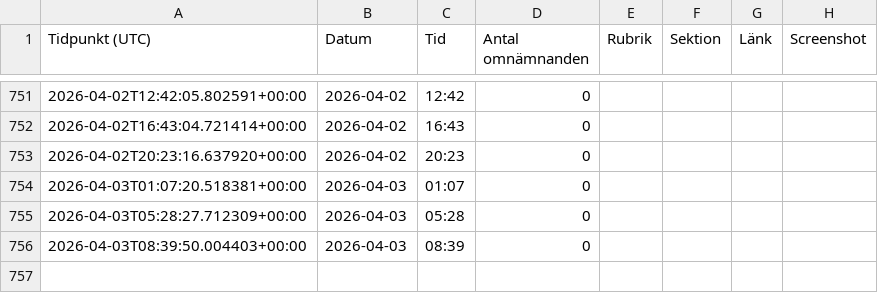
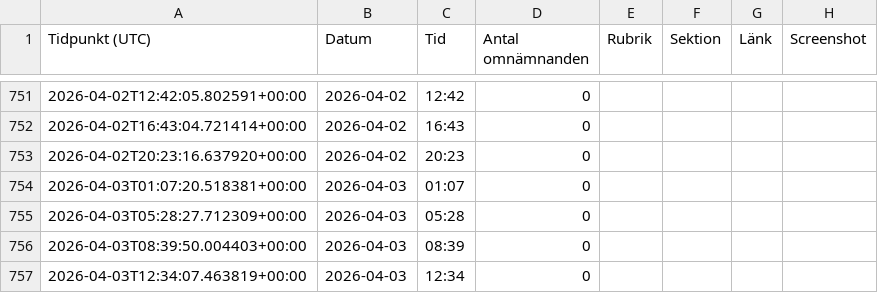
Before and after one commit to rikardlinde/nyt-mamdani-tracker, a CSV file: data/mamdani_mentions.csv, drawn as a sheet; only a part is shown, gaps mark what is left out; the diff names each change by its address in the sheet, - before the commit and + after, or states it on an @@ line.

```diff
--- a/data/mamdani_mentions.csv
+++ b/data/mamdani_mentions.csv
+row 757: 2026-04-03T12:34:07.463819+00:00 | 2026-04-03 | 12:34 | 0
```
Also changed, not shown: 1 other file.
